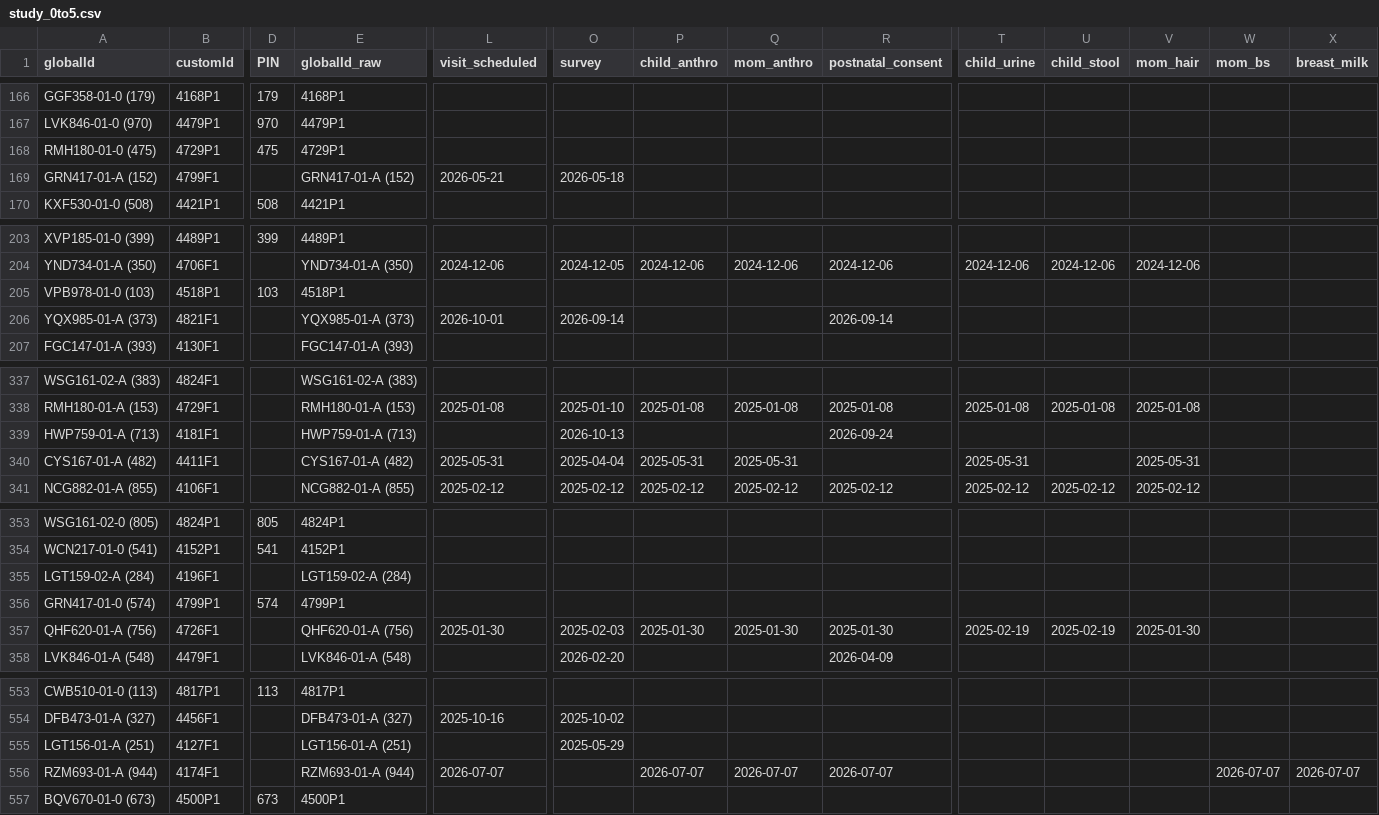
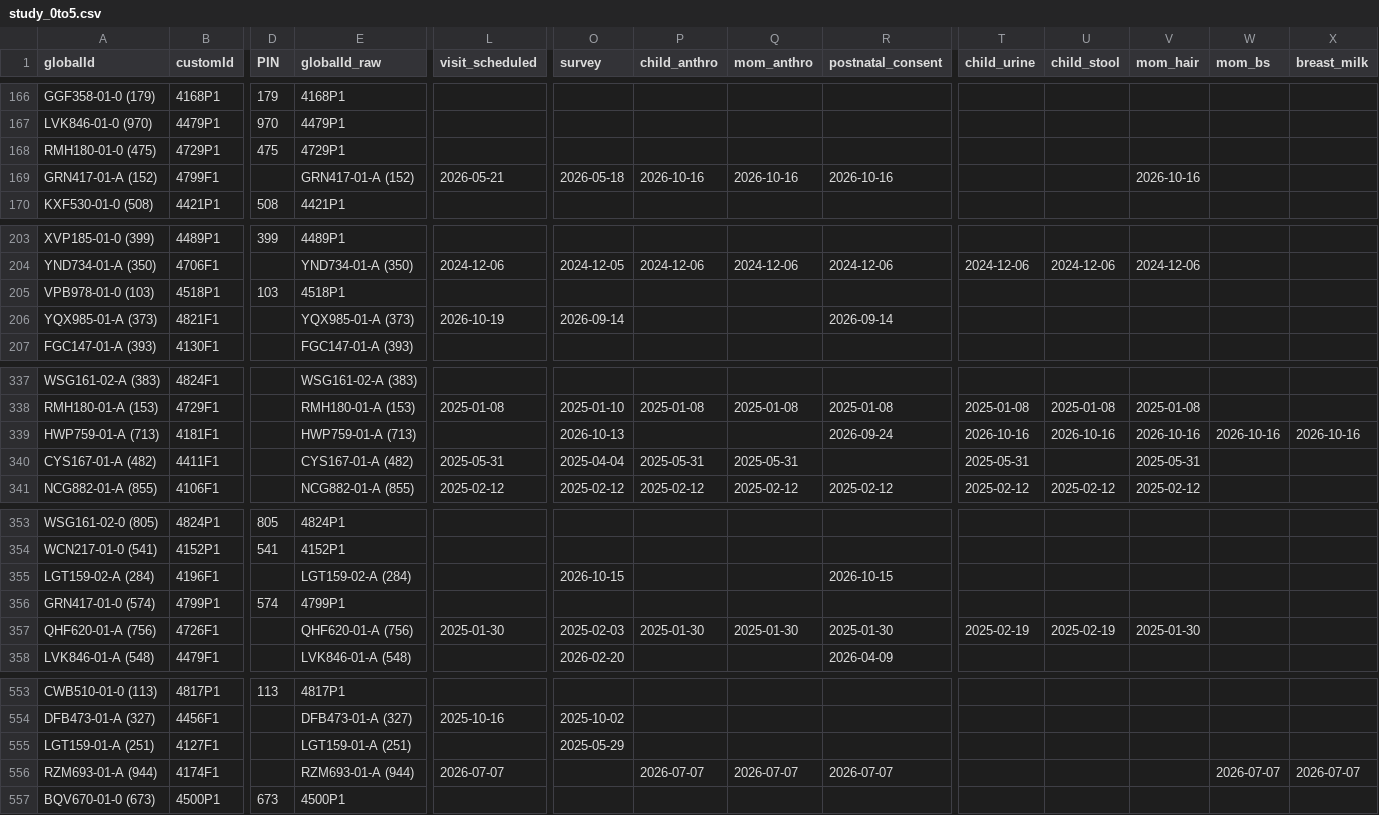
Before and after one commit to jiahetian0104/followup_dashboard, a CSV file: study_0to5.csv, drawn as a sheet; only a part is shown, gaps mark what is left out; the diff covers the shown part only; the diff names each change by its address in the sheet, - before the commit and + after, or states it on an @@ line.

```diff
--- a/study_0to5.csv
+++ b/study_0to5.csv
-P169 (child_anthro): (empty)
+P169 (child_anthro): 2026-10-16
-Q169 (mom_anthro): (empty)
+Q169 (mom_anthro): 2026-10-16
-R169 (postnatal_consent): (empty)
+R169 (postnatal_consent): 2026-10-16
-V169 (mom_hair): (empty)
+V169 (mom_hair): 2026-10-16
-L206 (visit_scheduled): 2026-10-01
+L206 (visit_scheduled): 2026-10-19
-T339 (child_urine): (empty)
+T339 (child_urine): 2026-10-16
-U339 (child_stool): (empty)
+U339 (child_stool): 2026-10-16
-V339 (mom_hair): (empty)
+V339 (mom_hair): 2026-10-16
-W339 (mom_bs): (empty)
+W339 (mom_bs): 2026-10-16
-X339 (breast_milk): (empty)
+X339 (breast_milk): 2026-10-16
-O355 (survey): (empty)
+O355 (survey): 2026-10-15
-R355 (postnatal_consent): (empty)
+R355 (postnatal_consent): 2026-10-15
-A555 (globalId): LGT156-01-A (251)
+A555 (globalId): LGT159-01-A (251)
-E555 (globalId_raw): LGT156-01-A (251)
+E555 (globalId_raw): LGT159-01-A (251)
```
Also changed, not shown: 1 edited cell elsewhere in this file, followup_streamlit_app/data/latest/dashboard_detail.csv, powerbi/latest/month0to5_participants.csv, 40 other files.
